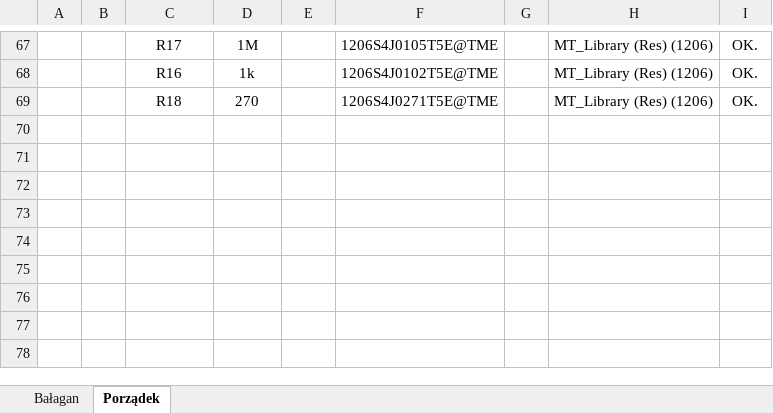
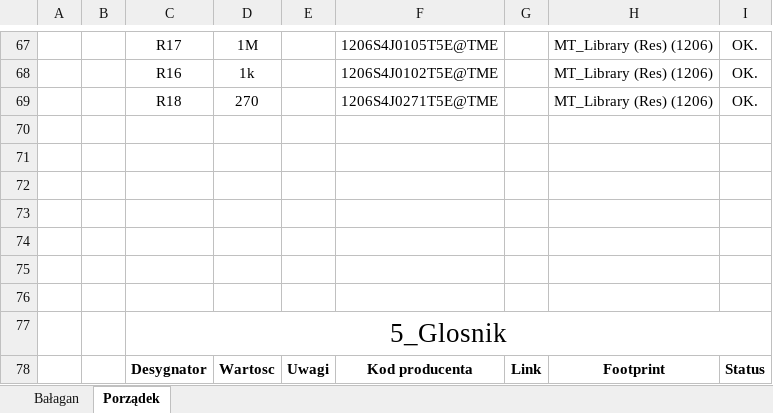
Before and after one commit to mTwardowski020/CAM-CAD-EDA-PROJEKT-, an Excel workbook: BOM.xlsx, sheet Porządek, drawn as a sheet; only a part is shown, gaps mark what is left out; values as stored, in another font and other column widths than the file's, no borders; table styles not drawn; the diff names each change by its address in the sheet, - before the commit and + after, or states it on an @@ line.

```diff
--- a/BOM.xlsx (sheet Porządek)
+++ b/BOM.xlsx (sheet Porządek)
+row 70: (empty)
+row 71: (empty)
+row 72: (empty)
+row 73: (empty)
+row 74: (empty)
+row 75: (empty)
+row 76: (empty)
+row 77:  |  | 5_Glosnik
+row 78:  |  | Desygnator | Wartosc | Uwagi | Kod producenta | Link | Footprint | Status
```
Also changed, not shown: 17 other files.
